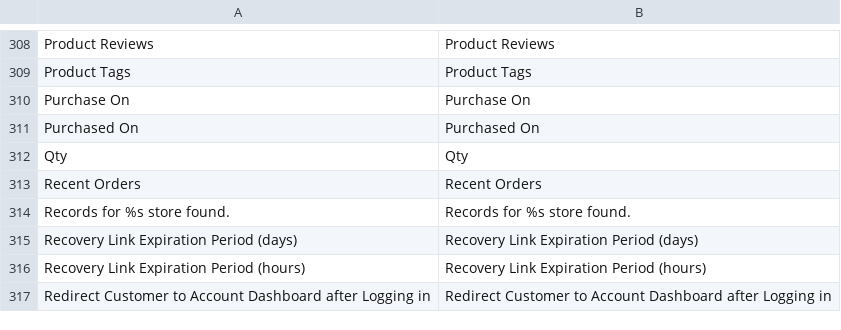
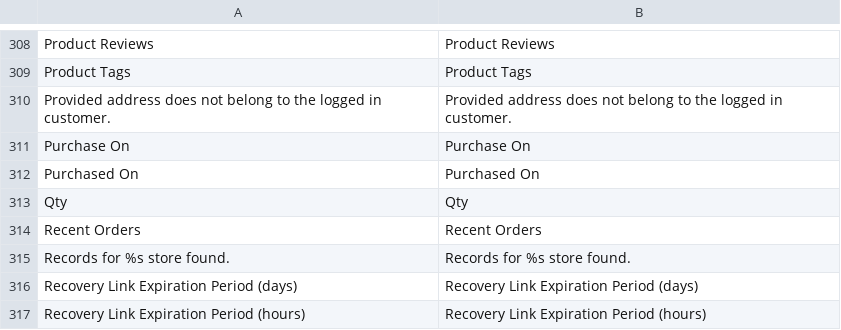
Before and after one commit to randallelliott714/magento, a CSV file: app/locale/en_US/Mage_Customer.csv, drawn as a sheet; only a part is shown, gaps mark what is left out; the shorter side is filled out with more unchanged rows.

Commit message:
Throw exception when trying to modifying address that does not belong to logged in user (#2231)

```diff
--- a/app/locale/en_US/Mage_Customer.csv
+++ b/app/locale/en_US/Mage_Customer.csv
@@ -309,2 +309,3 @@
 "Product Tags","Product Tags"
+"Provided address does not belong to the logged in customer.","Provided address does not belong to the logged in customer."
 "Purchase On","Purchase On"
```
Also changed, not shown: 1 other file.
